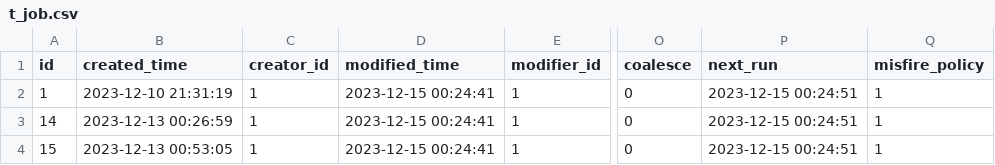
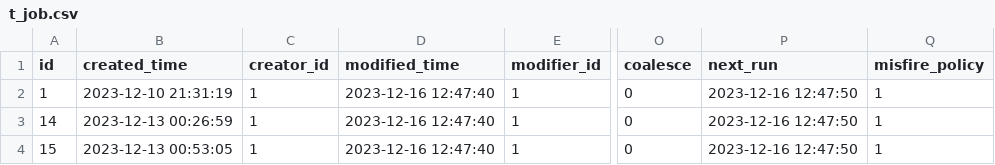
Before and after one commit to meinvtuzai/fastapi_vue, a CSV file: backend/app/db/init_data/t_job.csv, drawn as a sheet; only a part is shown, gaps mark what is left out; the diff names each change by its address in the sheet, - before the commit and + after, or states it on an @@ line.

```diff
--- a/backend/app/db/init_data/t_job.csv
+++ b/backend/app/db/init_data/t_job.csv
-D2:D4 (modified_time): 2023-12-15 00:24:41
+D2:D4 (modified_time): 2023-12-16 12:47:40
-P2:P4 (next_run): 2023-12-15 00:24:51
+P2:P4 (next_run): 2023-12-16 12:47:50
```
Also changed, not shown: backend/app/db/init_data/t_login_infor.csv, backend/app/db/init_data/t_perm_label.csv, 33 other files.
